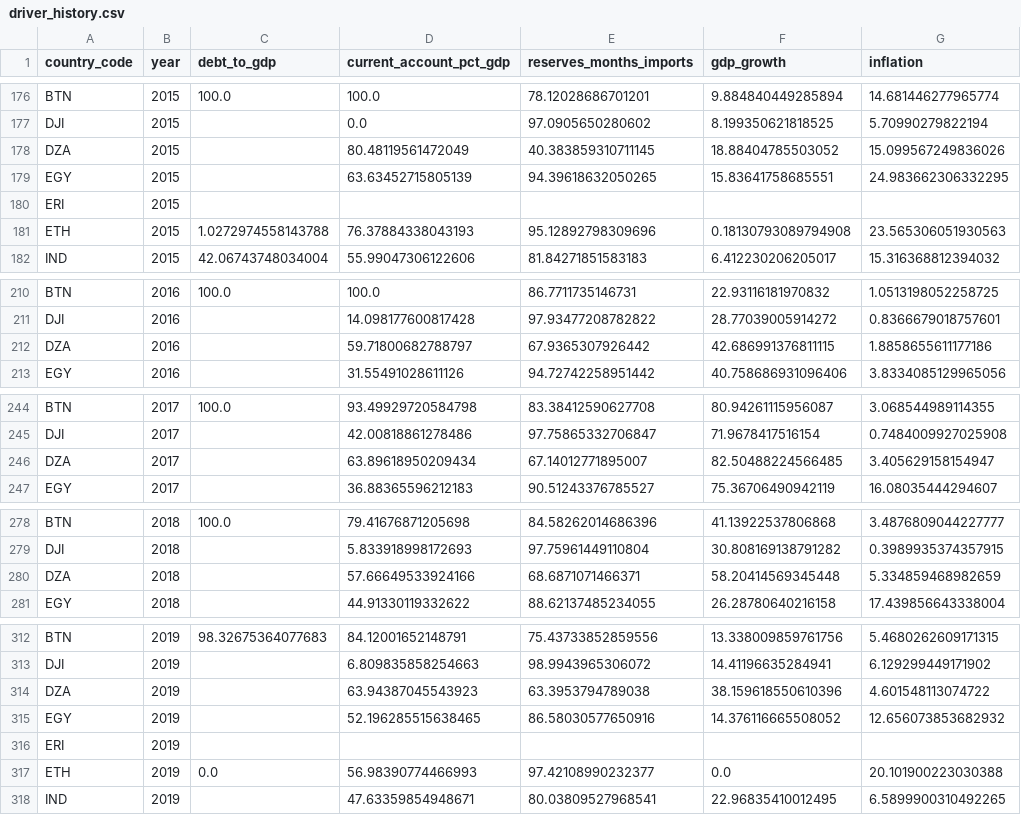
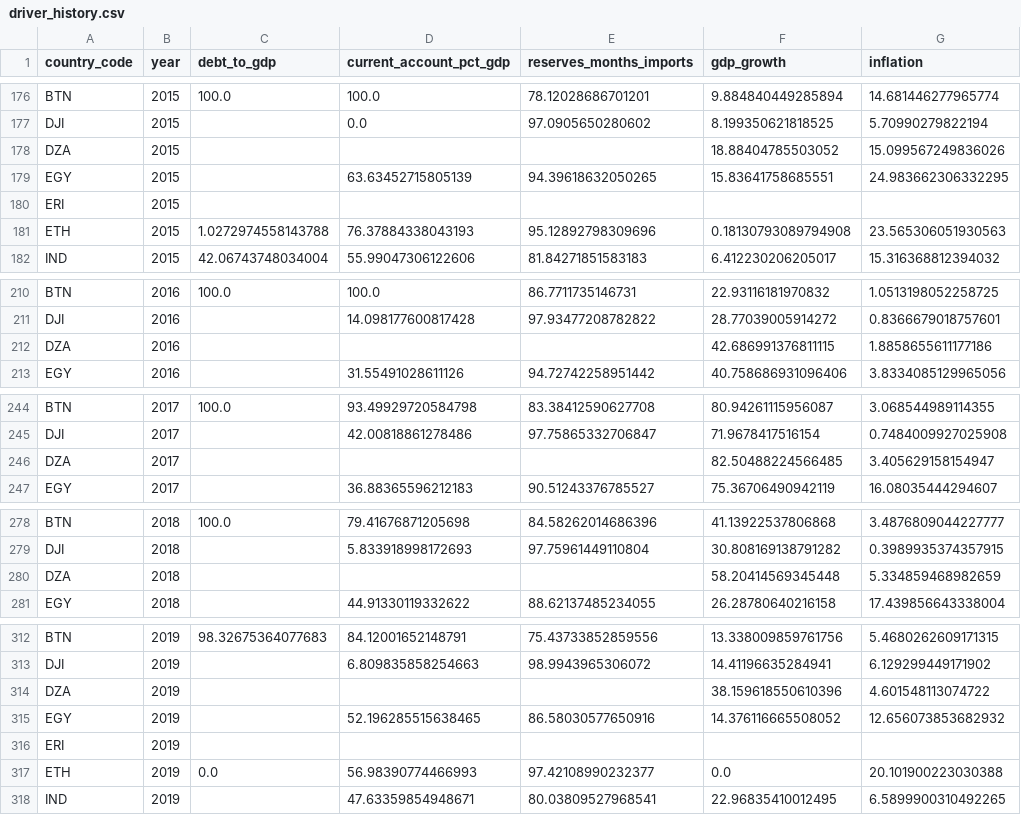
Before and after one commit to rafaywaqar2004-lang/sovereign-distress-model, a CSV file: data/driver_history.csv, drawn as a sheet; only a part is shown, gaps mark what is left out; the diff covers the shown part only; the diff names each change by its address in the sheet, - before the commit and + after, or states it on an @@ line.

```diff
--- a/data/driver_history.csv
+++ b/data/driver_history.csv
-D178 (current_account_pct_gdp): 80.48119561472049
+D178 (current_account_pct_gdp): (empty)
-E178 (reserves_months_imports): 40.383859310711145
+E178 (reserves_months_imports): (empty)
-D212 (current_account_pct_gdp): 59.71800682788797
+D212 (current_account_pct_gdp): (empty)
-E212 (reserves_months_imports): 67.9365307926442
+E212 (reserves_months_imports): (empty)
-D246 (current_account_pct_gdp): 63.89618950209434
+D246 (current_account_pct_gdp): (empty)
-E246 (reserves_months_imports): 67.14012771895007
+E246 (reserves_months_imports): (empty)
-D280 (current_account_pct_gdp): 57.66649533924166
+D280 (current_account_pct_gdp): (empty)
-E280 (reserves_months_imports): 68.6871071466371
+E280 (reserves_months_imports): (empty)
-D314 (current_account_pct_gdp): 63.94387045543923
+D314 (current_account_pct_gdp): (empty)
-E314 (reserves_months_imports): 63.3953794789038
+E314 (reserves_months_imports): (empty)
```
Also changed, not shown: 42 edited cells elsewhere in this file, 2 other files.
